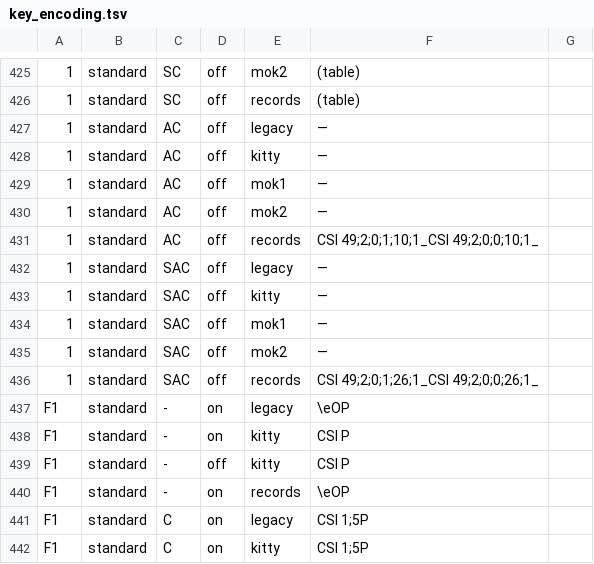
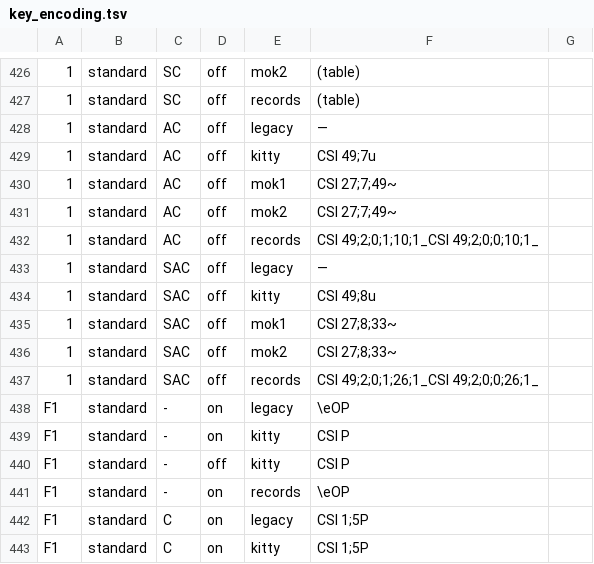
Before and after one commit to lulu-loopp/folio-terminal, a TSV file: crates/bt-app/src/key_encoding.tsv, drawn as a sheet; only a part is shown, gaps mark what is left out; addresses are those after the commit; the diff covers the shown part only; the diff names each change by its address in the sheet, - before the commit and + after, or states it on an @@ line.

```diff
--- a/crates/bt-app/src/key_encoding.tsv
+++ b/crates/bt-app/src/key_encoding.tsv
-F429: —
+F429: CSI 49;7u
-F430:F431: —
+F430:F431: CSI 27;7;49~
-F434: —
+F434: CSI 49;8u
-F435:F436: —
+F435:F436: CSI 27;8;33~
```
Also changed, not shown: 1 added row and 26 edited cells elsewhere in this file, 8 other files.
